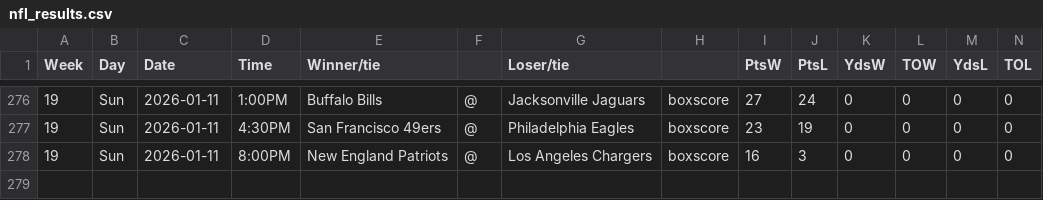
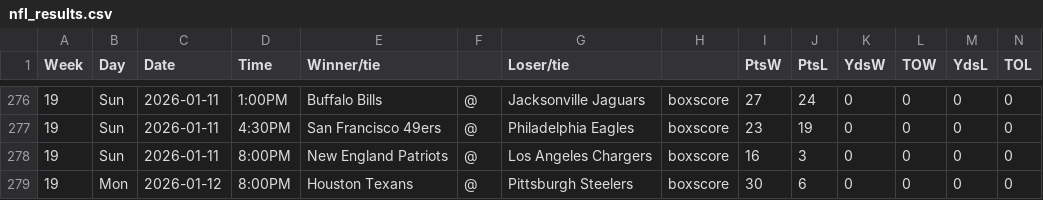
Before and after one commit to matsonj/nba-monte-carlo, a CSV file: data/nfl/nfl_results.csv, drawn as a sheet; only a part is shown, gaps mark what is left out.

```diff
--- a/data/nfl/nfl_results.csv
+++ b/data/nfl/nfl_results.csv
@@ -278 +278,2 @@ Week,Day,Date,Time,Winner/tie,,Loser/tie,,PtsW,PtsL,YdsW,TOW,YdsL,TOL
 19,Sun,2026-01-11,8:00PM,New England Patriots,@,Los Angeles Chargers,boxscore,16,3,0,0,0,0
+19,Mon,2026-01-12,8:00PM,Houston Texans,@,Pittsburgh Steelers,boxscore,30,6,0,0,0,0
```
